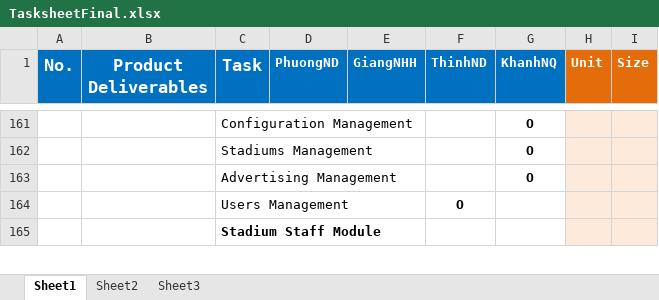
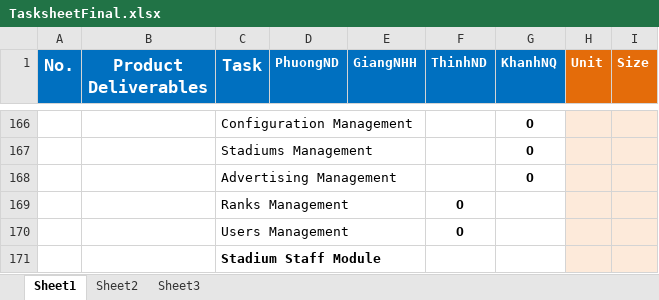
Before and after one commit to lighting92/football-pitches-booking, an Excel workbook: CD/TasksheetFinal.xlsx, sheet Sheet1, drawn as a sheet; only a part is shown, gaps mark what is left out; values as stored, in another font and other column widths than the file's, no borders; the diff covers the shown part only; the diff names each change by its address in the sheet, - before the commit and + after, or states it on an @@ line.

```diff
--- a/CD/TasksheetFinal.xlsx (sheet Sheet1)
+++ b/CD/TasksheetFinal.xlsx (sheet Sheet1)
+row 169:  |  | Ranks Management |  |  | O
```
Also changed, not shown: 5 added rows elsewhere in this sheet.
